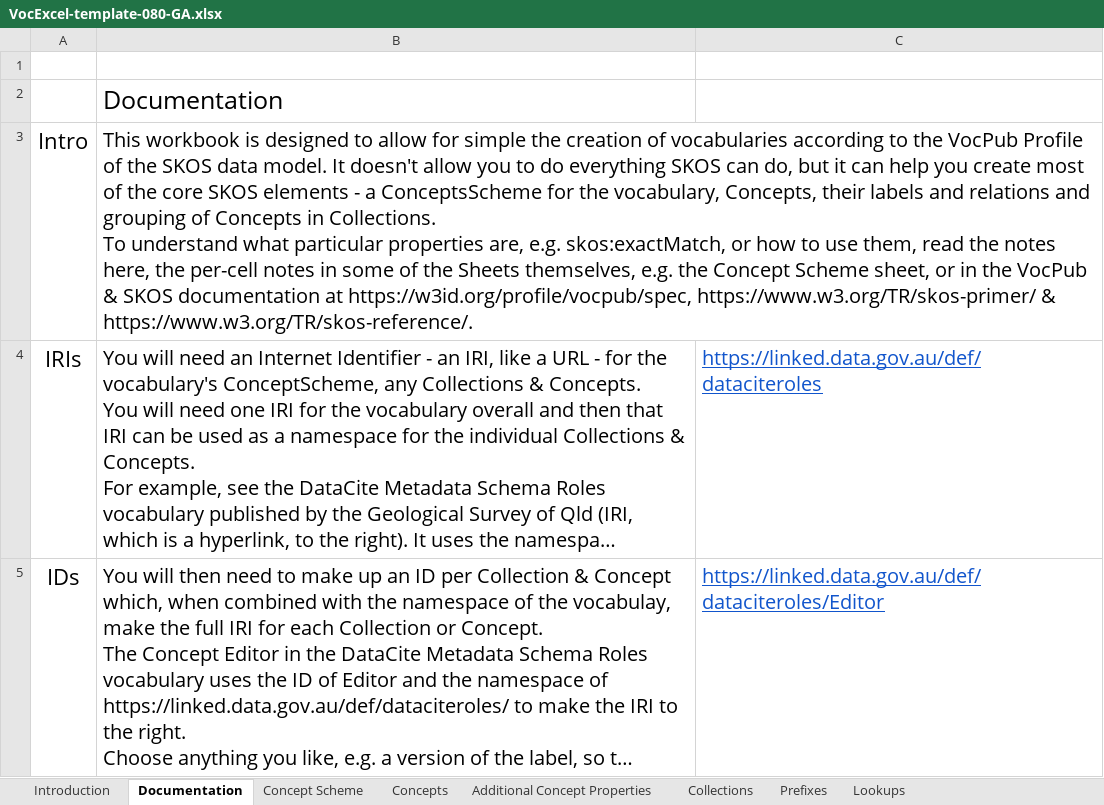
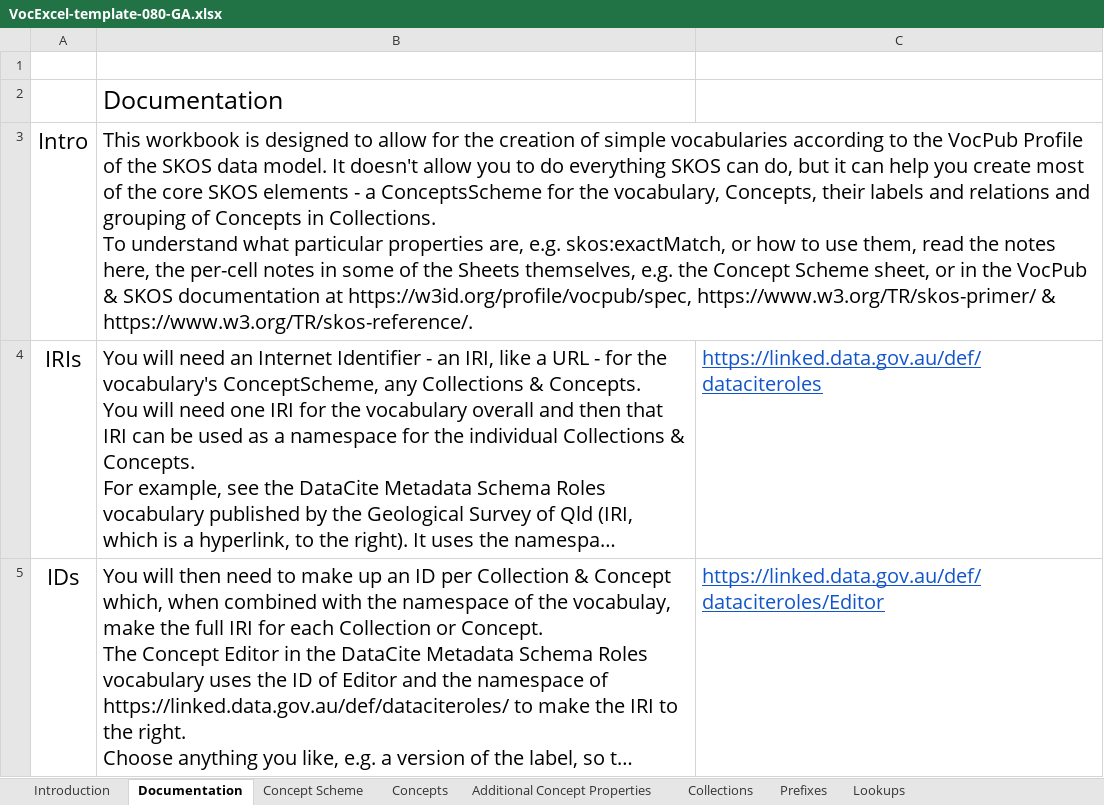
Before and after one commit to Kurrawong/VocExcel, an Excel workbook: templates/VocExcel-template-080-GA.xlsx, sheet Documentation, drawn as a sheet; only a part is shown; long unchanged cells end in …; values as stored, in another font and other column widths than the file's, no borders; the diff names each change by its address in the sheet, - before the commit and + after, or states it on an @@ line.

```diff
--- a/templates/VocExcel-template-080-GA.xlsx (sheet Documentation)
+++ b/templates/VocExcel-template-080-GA.xlsx (sheet Documentation)
-B3: …allow for simple the creation of vocabularies according…
+B3: …allow for the creation of simple vocabularies according…
```
Also changed, not shown: templates/VocExcel-template-080.xlsx.
